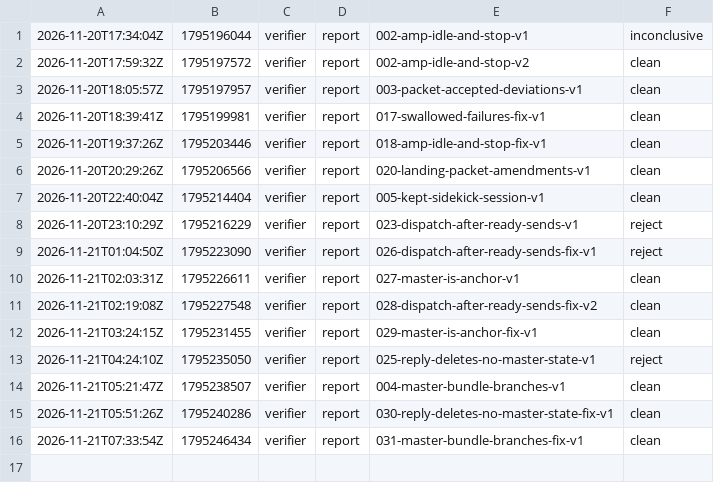
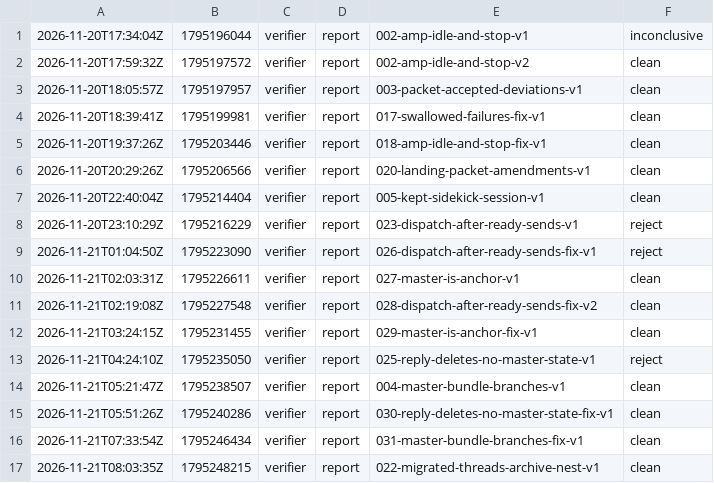
Before and after one commit to br1anchen/open-pstack, a TSV file: events/verifier-g0.tsv, drawn as a sheet; the diff names each change by its address in the sheet, - before the commit and + after, or states it on an @@ line.

Commit message:
kitchen: verifier publishes 2 files
Co-authored-by: Brian Chen <brianchen8990@gmail.com>

```diff
--- a/events/verifier-g0.tsv
+++ b/events/verifier-g0.tsv
+row 17: 2026-11-21T08:03:35Z | 1795248215 | verifier | report | 022-migrated-threads-archive-nest-v1 | clean
```
Also changed, not shown: 1 other file.
